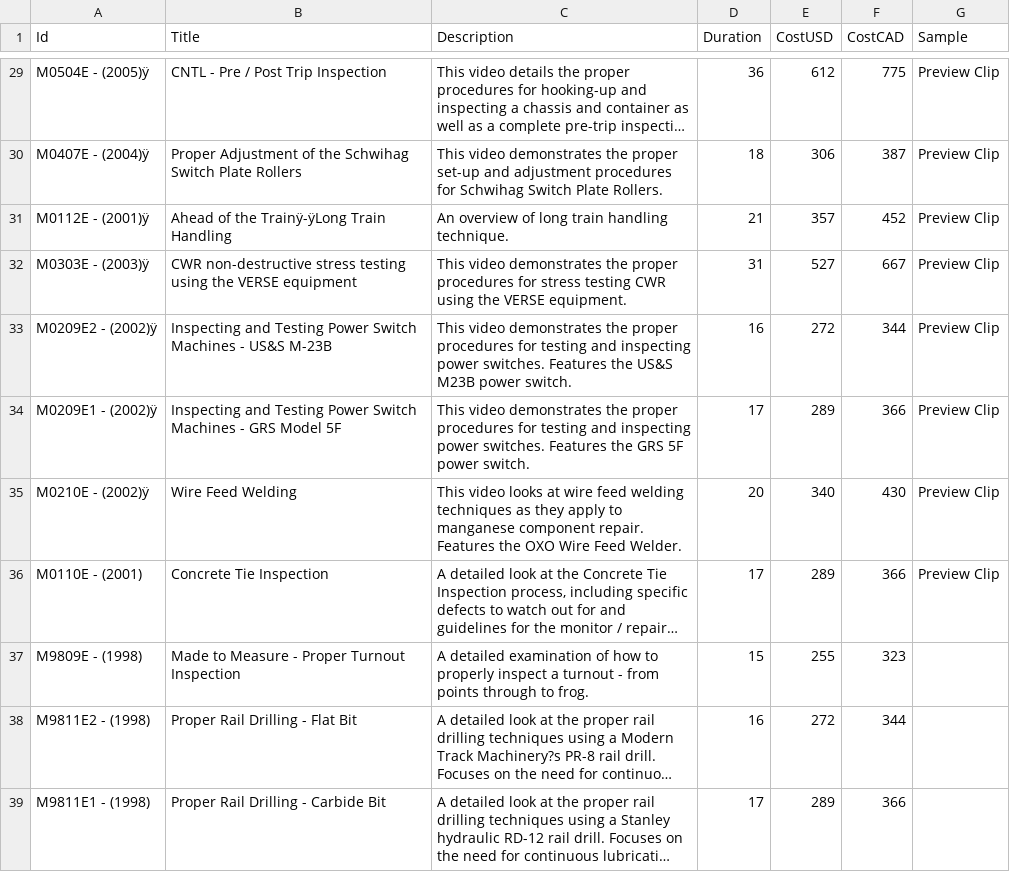
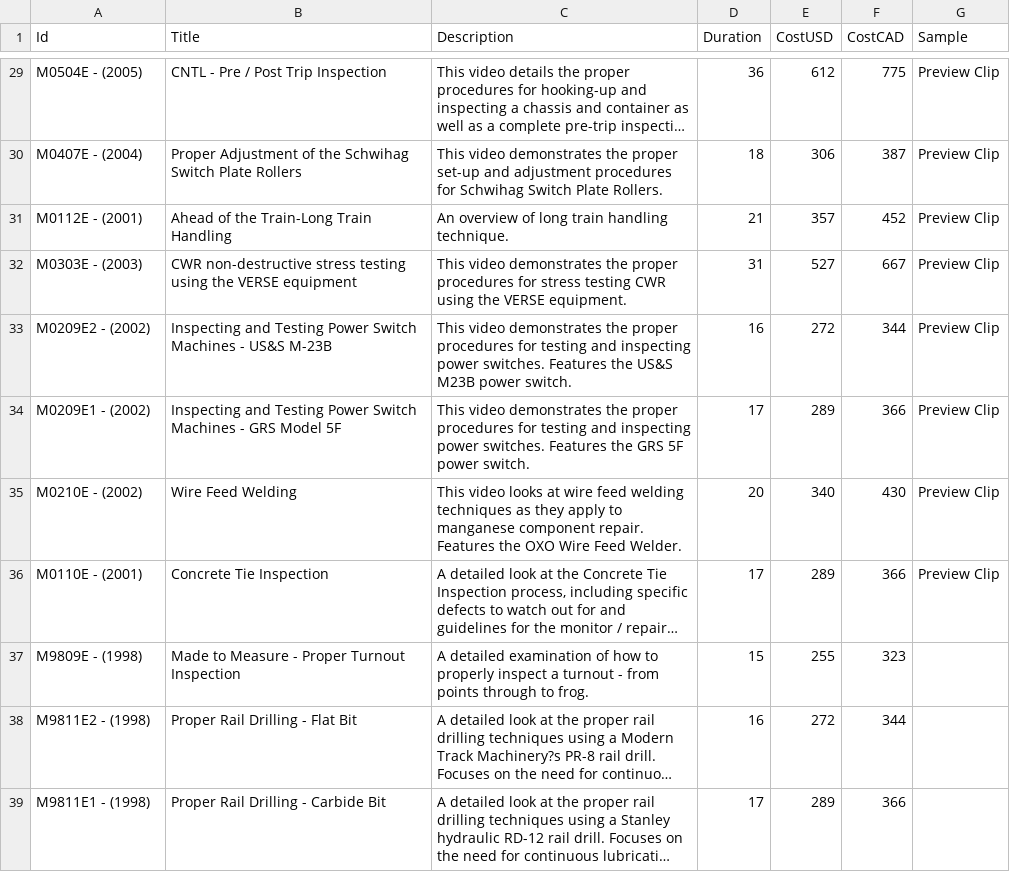
Before and after one commit to nmartinet/visualarity, a CSV file: _data/catalogue_training.csv, drawn as a sheet; only a part is shown, gaps mark what is left out; long unchanged cells end in …; the diff covers the shown part only; the diff names each change by its address in the sheet, - before the commit and + after, or states it on an @@ line.

```diff
--- a/_data/catalogue_training.csv
+++ b/_data/catalogue_training.csv
-A29 (Id): M0504E - (2005)ÿ
+A29 (Id): M0504E - (2005)
-A30 (Id): M0407E - (2004)ÿ
+A30 (Id): M0407E - (2004)
-A31 (Id): M0112E - (2001)ÿ
+A31 (Id): M0112E - (2001)
-B31 (Title): Ahead of the Trainÿ-ÿLong Train Handling
+B31 (Title): Ahead of the Train-Long Train Handling
-A32 (Id): M0303E - (2003)ÿ
+A32 (Id): M0303E - (2003)
-A33 (Id): M0209E2 - (2002)ÿ
+A33 (Id): M0209E2 - (2002)
-A34 (Id): M0209E1 - (2002)ÿ
+A34 (Id): M0209E1 - (2002)
-A35 (Id): M0210E - (2002)ÿ
+A35 (Id): M0210E - (2002)
```
Also changed, not shown: 27 edited cells elsewhere in this file, 9 other files.
